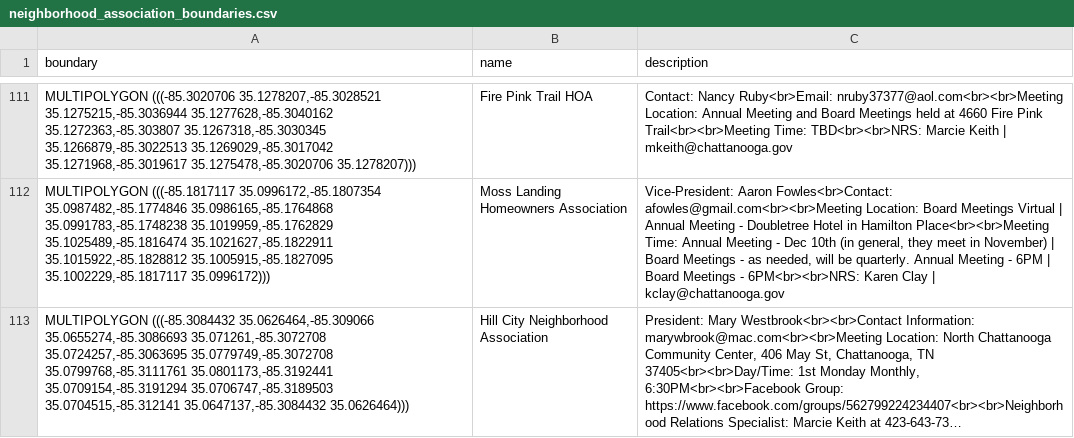
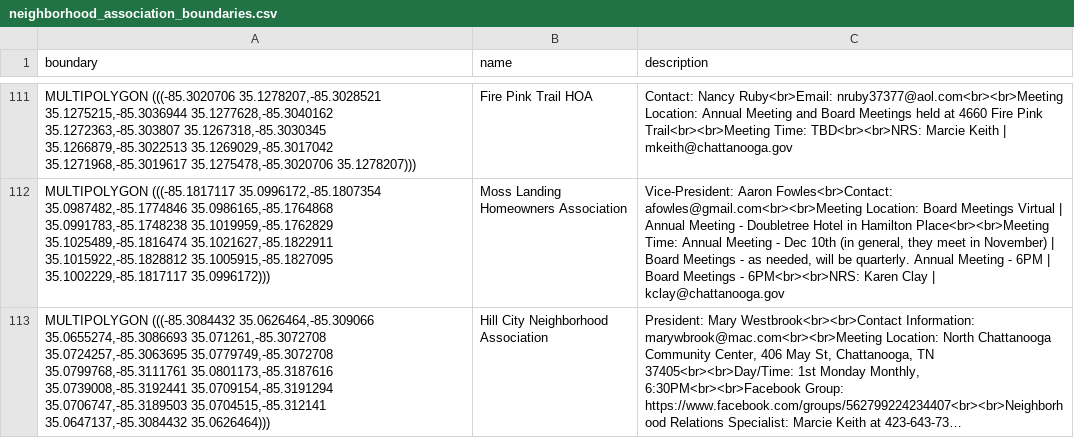
Before and after one commit to officeofperformancemanagement/neighborhood_association_boundaries, a CSV file: files/neighborhood_association_boundaries.csv, drawn as a sheet; only a part is shown, gaps mark what is left out; long unchanged cells end in …; the diff names each change by its address in the sheet, - before the commit and + after, or states it on an @@ line.

```diff
--- a/files/neighborhood_association_boundaries.csv
+++ b/files/neighborhood_association_boundaries.csv
-A113 (boundary): …35.0779749,-85.3072708 35.0799768,-85.3111761 35.0801173,-85.3192441 35.0709154,-85.3191294 35.0706747,-85.3189503…
+A113 (boundary): …35.0779749,-85.3072708 35.0799768,-85.3111761 35.0801173,-85.3187616 35.0739008,-85.3192441 35.0709154,-85.3191294 35.0706747,-85.3189503…
```
